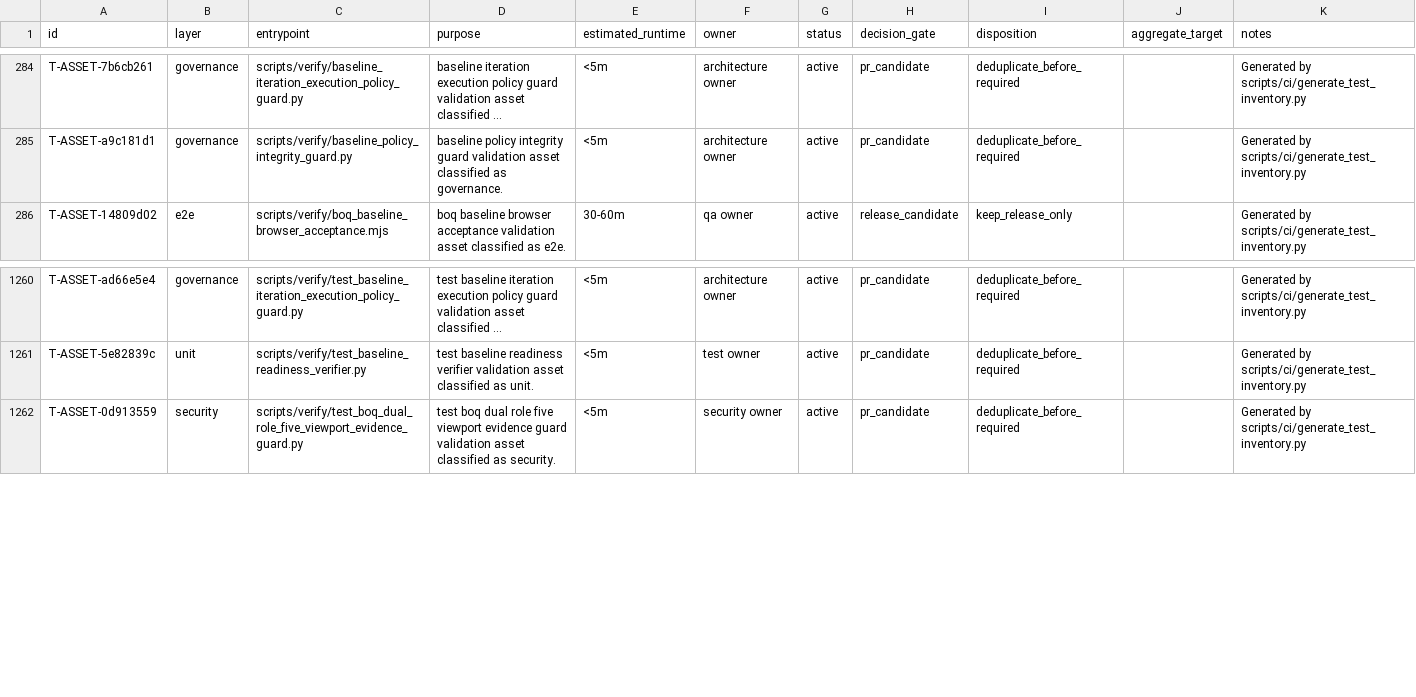
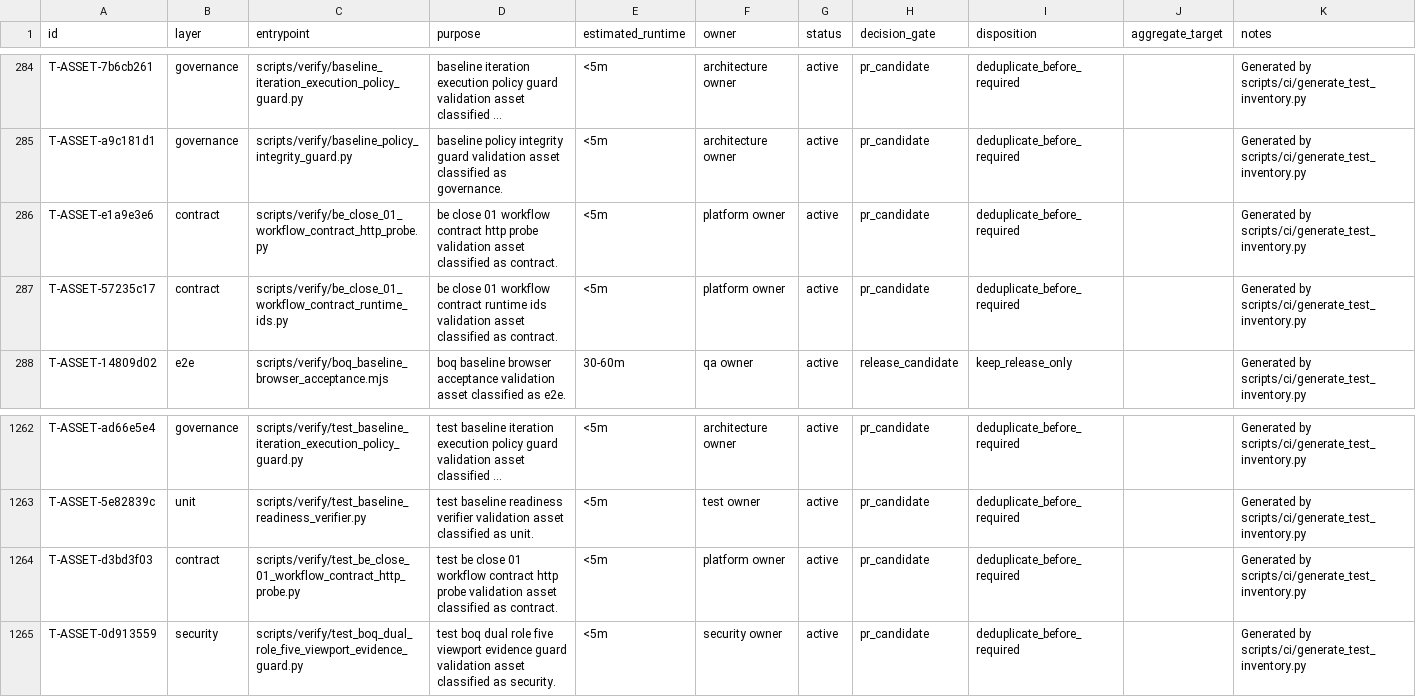
Before and after one commit to lidefend/sce-backend-odoo, a CSV file: docs/engineering_convergence/test_inventory.csv, drawn as a sheet; only a part is shown, gaps mark what is left out; long unchanged cells end in …; the diff names each change by its address in the sheet, - before the commit and + after, or states it on an @@ line.

Commit message:
feat(workflow): unify payment and project contract handling

```diff
--- a/docs/engineering_convergence/test_inventory.csv
+++ b/docs/engineering_convergence/test_inventory.csv
+row 286: T-ASSET-e1a9e3e6 | contract | scripts/verify/be_close_01_workflow_contract_http_probe.py | be close 01 workflow contract http probe validation asset classified as contract. | <5m | platform owner | active | pr_candidate | deduplicate_before_required |  | Generated by scripts/ci/generate_test_inventory.py
+row 287: T-ASSET-57235c17 | contract | scripts/verify/be_close_01_workflow_contract_runtime_ids.py | be close 01 workflow contract runtime ids validation asset classified as contract. | <5m | platform owner | active | pr_candidate | deduplicate_before_required |  | Generated by scripts/ci/generate_test_inventory.py
+row 1264: T-ASSET-d3bd3f03 | contract | scripts/verify/test_be_close_01_workflow_contract_http_probe.py | test be close 01 workflow contract http probe validation asset classified as contract. | <5m | platform owner | active | pr_candidate | deduplicate_before_required |  | Generated by scripts/ci/generate_test_inventory.py
```
Also changed, not shown: 25 other files.
